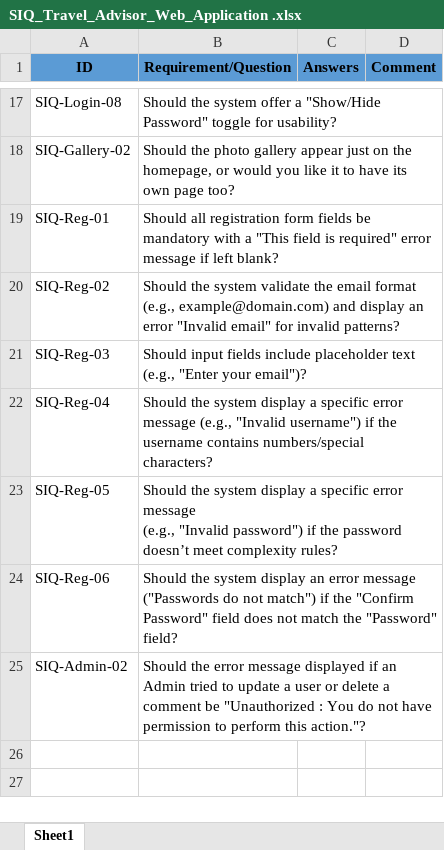
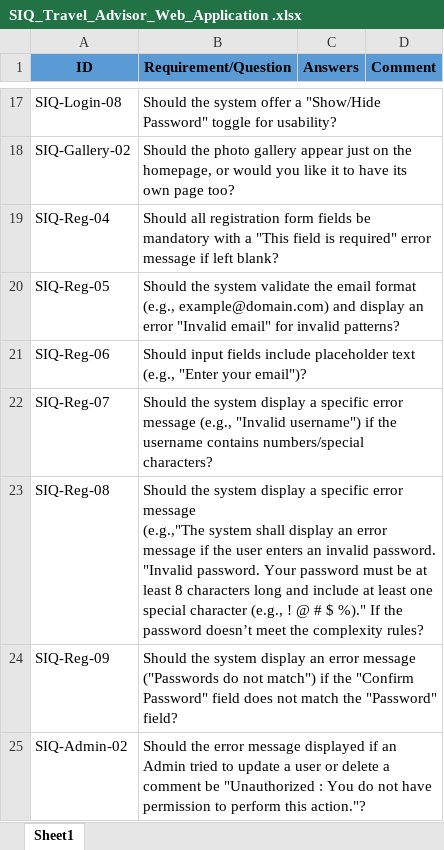
Before and after one commit to Mohamed-Mohsen98/Travel-Advisor-Web-Application, an Excel workbook: Requirments/SIQ_Travel_Advisor_Web_Application .xlsx, sheet Sheet1, drawn as a sheet; only a part is shown, gaps mark what is left out; values as stored, in another font and other column widths than the file's, no borders; conditional formats not drawn; ↵ is a line break in a cell; the diff names each change by its address in the sheet, - before the commit and + after, or states it on an @@ line.

Commit message:
SIQ V1.4
Edit password Error message at Registration

```diff
--- a/Requirments/SIQ_Travel_Advisor_Web_Application .xlsx (sheet Sheet1)
+++ b/Requirments/SIQ_Travel_Advisor_Web_Application .xlsx (sheet Sheet1)
-A19 (ID): SIQ-Reg-01
+A19 (ID): SIQ-Reg-04
-A20 (ID): SIQ-Reg-02
+A20 (ID): SIQ-Reg-05
-A21 (ID): SIQ-Reg-03
+A21 (ID): SIQ-Reg-06
-A22 (ID): SIQ-Reg-04
+A22 (ID): SIQ-Reg-07
-A23 (ID): SIQ-Reg-05
+A23 (ID): SIQ-Reg-08
-B23 (Requirement/Question): …error message ↵ (e.g., "Invalid password") if the password doesn’t meet complexity rules?
+B23 (Requirement/Question): …error message ↵ (e.g.,"The system shall display an error message if the user enters an invalid password. ↵ "Invalid password. Your password must be at least 8 characters long and include at least one special character (e.g., ! @ # $ %)." If the password doesn’t meet the complexity rules?
-A24 (ID): SIQ-Reg-06
+A24 (ID): SIQ-Reg-09
```
